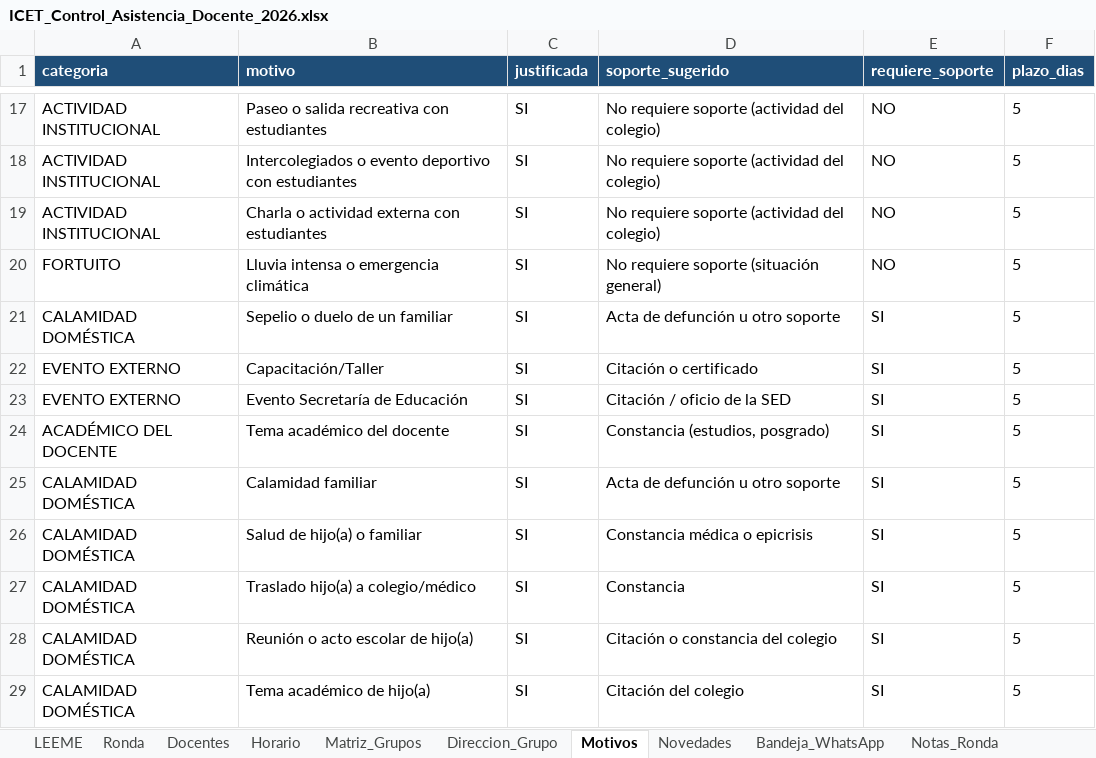
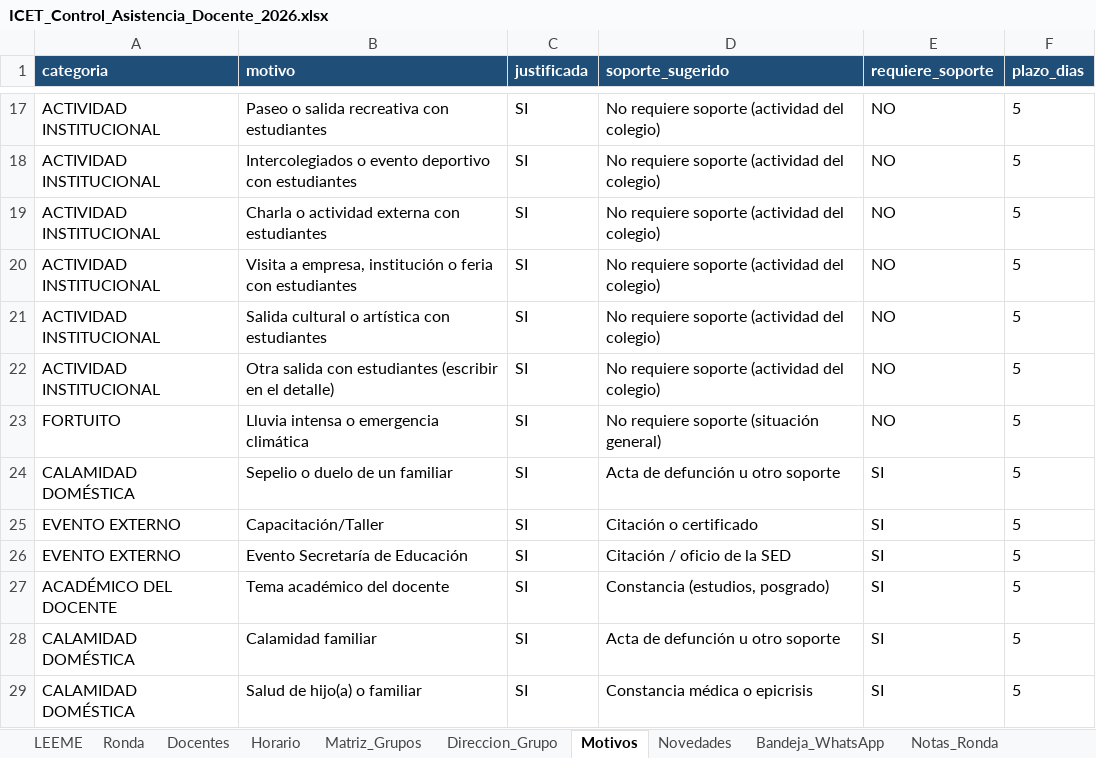
Before and after one commit to franciscojavier1005/imagenes, an Excel workbook: ICET_Control_Asistencia_Docente_2026.xlsx, sheet Motivos, drawn as a sheet; only a part is shown, gaps mark what is left out; the shorter side is filled out with more unchanged rows; values as stored, in another font and other column widths than the file's, no borders; the diff names each change by its address in the sheet, - before the commit and + after, or states it on an @@ line.

```diff
--- a/ICET_Control_Asistencia_Docente_2026.xlsx (sheet Motivos)
+++ b/ICET_Control_Asistencia_Docente_2026.xlsx (sheet Motivos)
+row 20: ACTIVIDAD INSTITUCIONAL | Visita a empresa, institución o feria con estudiantes | SI | No requiere soporte (actividad del colegio) | NO | 5
+row 21: ACTIVIDAD INSTITUCIONAL | Salida cultural o artística con estudiantes | SI | No requiere soporte (actividad del colegio) | NO | 5
+row 22: ACTIVIDAD INSTITUCIONAL | Otra salida con estudiantes (escribir en el detalle) | SI | No requiere soporte (actividad del colegio) | NO | 5
```
Also changed, not shown: 24 other files.
